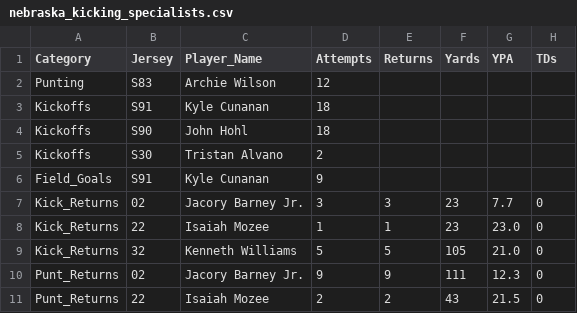
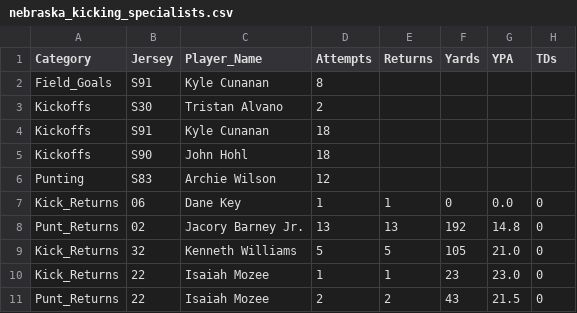
Before and after one commit to victorres11/matchup-analytics, a CSV file: data/csv/team_data/nebraska/nebraska_kicking_specialists.csv, drawn as a sheet.

```diff
--- a/data/csv/team_data/nebraska/nebraska_kicking_specialists.csv
+++ b/data/csv/team_data/nebraska/nebraska_kicking_specialists.csv
@@ -1,11 +1,11 @@
 Category,Jersey,Player_Name,Attempts,Returns,Yards,YPA,TDs
-Punting,S83,Archie Wilson,12,,,,
+Field_Goals,S91,Kyle Cunanan,8,,,,
+Kickoffs,S30,Tristan Alvano,2,,,,
 Kickoffs,S91,Kyle Cunanan,18,,,,
 Kickoffs,S90,John Hohl,18,,,,
-Kickoffs,S30,Tristan Alvano,2,,,,
-Field_Goals,S91,Kyle Cunanan,9,,,,
-Kick_Returns,02,Jacory Barney Jr.,3,3,23,7.7,0
+Punting,S83,Archie Wilson,12,,,,
+Kick_Returns,06,Dane Key,1,1,0,0.0,0
+Punt_Returns,02,Jacory Barney Jr.,13,13,192,14.8,0
+Kick_Returns,32,Kenneth Williams,5,5,105,21.0,0
 Kick_Returns,22,Isaiah Mozee,1,1,23,23.0,0
-Kick_Returns,32,Kenneth Williams,5,5,105,21.0,0
-Punt_Returns,02,Jacory Barney Jr.,9,9,111,12.3,0
 Punt_Returns,22,Isaiah Mozee,2,2,43,21.5,0
```
Also changed, not shown: data/csv/team_data/nebraska/nebraska_special_teams_season.csv, data/csv/team_data/nebraska/nebraska_summary.csv, 16 other files.
